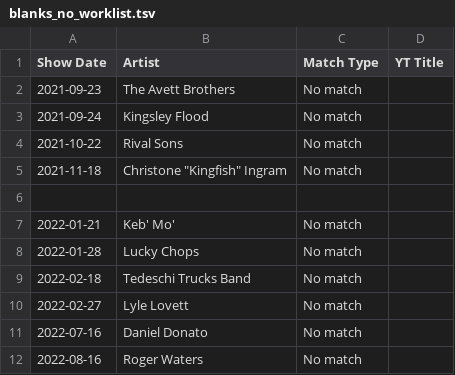
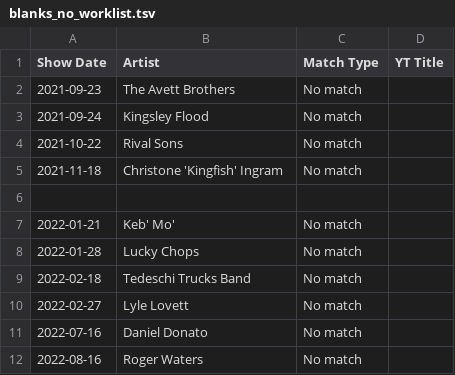
Before and after one commit to dan2bit/songs-for-my-funeral, a TSV file: live-shows/blanks_no_worklist.tsv, drawn as a sheet; only a part is shown.

Commit message:
Standardize Kingfish name to single-tick form across TSVs and scripts
- artists.tsv: Christone \"Kingfish\" Ingram → Christone 'Kingfish' Ingram
- blanks_no_worklist.tsv: same
- youtube_correlate.py: add ARTIST_NAME_ALIASES normalization map applied
  when reading artist names from external sources, so re-ingestion from
  YouTube/Spotify always maps to the canonical single-tick form
- live_shows_history.tsv requires manual commit (too large for MCP push)

```diff
--- a/live-shows/blanks_no_worklist.tsv
+++ b/live-shows/blanks_no_worklist.tsv
@@ -4,3 +4,3 @@ Show Date	Artist	Match Type	YT Title
 2021-10-22	Rival Sons	No match	
-2021-11-18	"Christone ""Kingfish"" Ingram"	No match	
+2021-11-18	Christone 'Kingfish' Ingram	No match	
 
```
Also changed, not shown: live-shows/artists.tsv, 1 other file.
